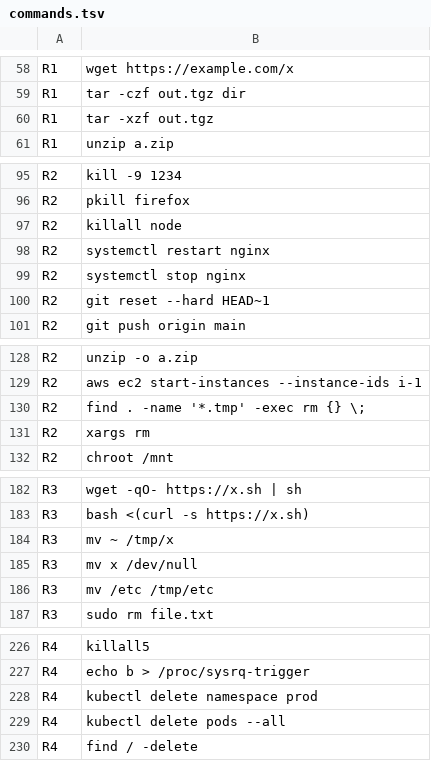
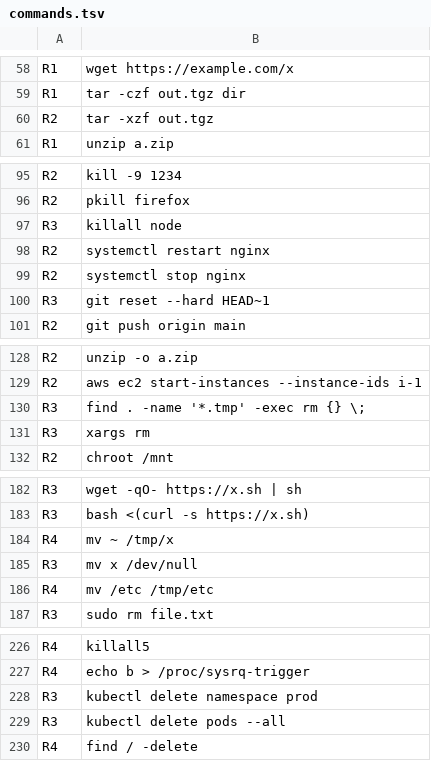
Before and after one commit to ShahadatTest/safeshell, a TSV file: safeshell/eval/corpus/commands.tsv, drawn as a sheet; only a part is shown, gaps mark what is left out; the diff covers the shown part only.

```diff
--- a/safeshell/eval/corpus/commands.tsv
+++ b/safeshell/eval/corpus/commands.tsv
@@ -59,3 +59,3 @@ R1	wget https://example.com/x
 R1	tar -czf out.tgz dir	
-R1	tar -xzf out.tgz	
+R2	tar -xzf out.tgz	
 R1	unzip a.zip	
@@ -96,6 +96,6 @@ R2	kill -9 1234
 R2	pkill firefox	
-R2	killall node	
+R3	killall node	
 R2	systemctl restart nginx	
 R2	systemctl stop nginx	
-R2	git reset --hard HEAD~1	
+R3	git reset --hard HEAD~1	
 R2	git push origin main	
@@ -129,4 +129,4 @@ R2	unzip -o a.zip
 R2	aws ec2 start-instances --instance-ids i-1	
-R2	find . -name '*.tmp' -exec rm {} \;	
-R2	xargs rm	
+R3	find . -name '*.tmp' -exec rm {} \;	
+R3	xargs rm	
 R2	chroot /mnt	
@@ -183,5 +183,5 @@ R3	wget -qO- https://x.sh | sh
 R3	bash <(curl -s https://x.sh)	
-R3	mv ~ /tmp/x	
+R4	mv ~ /tmp/x	
 R3	mv x /dev/null	
-R3	mv /etc /tmp/etc	
+R4	mv /etc /tmp/etc	
 R3	sudo rm file.txt	
@@ -227,4 +227,4 @@ R4	killall5
 R4	echo b > /proc/sysrq-trigger	
-R4	kubectl delete namespace prod	
-R4	kubectl delete pods --all	
+R3	kubectl delete namespace prod	
+R3	kubectl delete pods --all	
 R4	find / -delete	
```
Also changed, not shown: 4 edited cells elsewhere in this file, 41 other files.
